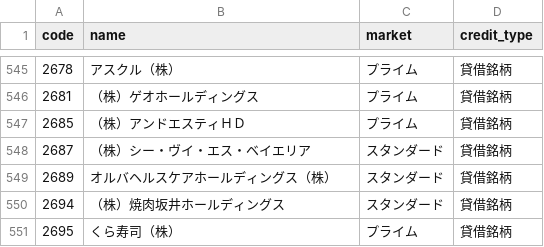
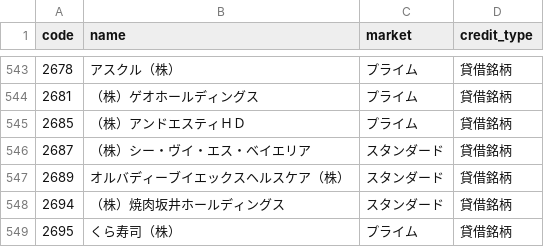
Before and after one commit to ch8maejima-oss/screener-trgy, a CSV file: data/master/margin_list.csv, drawn as a sheet; only a part is shown, gaps mark what is left out; the diff covers the shown part only.

```diff
--- a/data/master/margin_list.csv
+++ b/data/master/margin_list.csv
@@ -548,3 +546,3 @@
 2687,（株）シー・ヴイ・エス・ベイエリア,スタンダード,貸借銘柄
-2689,オルバヘルスケアホールディングス（株）,スタンダード,貸借銘柄
+2689,オルバディーブイエックスヘルスケア（株）,スタンダード,貸借銘柄
 2694,（株）焼肉坂井ホールディングス,スタンダード,貸借銘柄
```
Also changed, not shown: 4 added rows and 6 removed rows elsewhere in this file, 10 other files.
